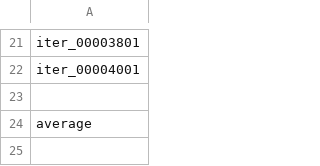
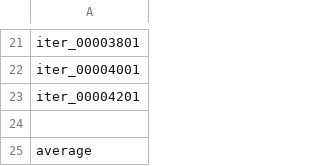
Before and after one commit to kafkapple/FaceLift, a CSV file: experiments/validation/D8_E0_paper_original/summary.csv, drawn as a sheet; only a part is shown, gaps mark what is left out; the diff names each change by its address in the sheet, - before the commit and + after, or states it on an @@ line.

```diff
--- a/experiments/validation/D8_E0_paper_original/summary.csv
+++ b/experiments/validation/D8_E0_paper_original/summary.csv
+row 23: iter_00004201
```
Also changed, not shown: 28 other files.
